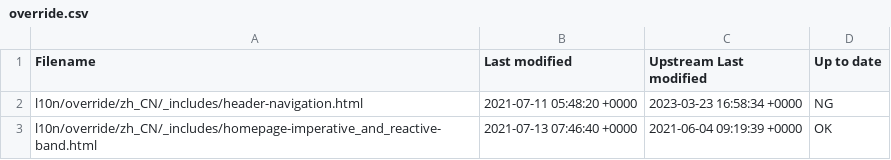
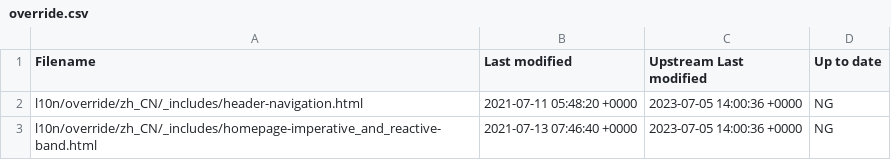
Before and after one commit to giant35/quarkusZH, a CSV file: l10n/stats/override.csv, drawn as a sheet.

Commit message:
Update override stats

```diff
--- a/l10n/stats/override.csv
+++ b/l10n/stats/override.csv
@@ -1,3 +1,3 @@
 Filename, Last modified, Upstream Last modified, Up to date
-l10n/override/zh_CN/_includes/header-navigation.html, 2021-07-11 05:48:20 +0000, 2023-03-23 16:58:34 +0000, NG
-l10n/override/zh_CN/_includes/homepage-imperative_and_reactive-band.html, 2021-07-13 07:46:40 +0000, 2021-06-04 09:19:39 +0000, OK
+l10n/override/zh_CN/_includes/header-navigation.html, 2021-07-11 05:48:20 +0000, 2023-07-05 14:00:36 +0000, NG
+l10n/override/zh_CN/_includes/homepage-imperative_and_reactive-band.html, 2021-07-13 07:46:40 +0000, 2023-07-05 14:00:36 +0000, NG
```
